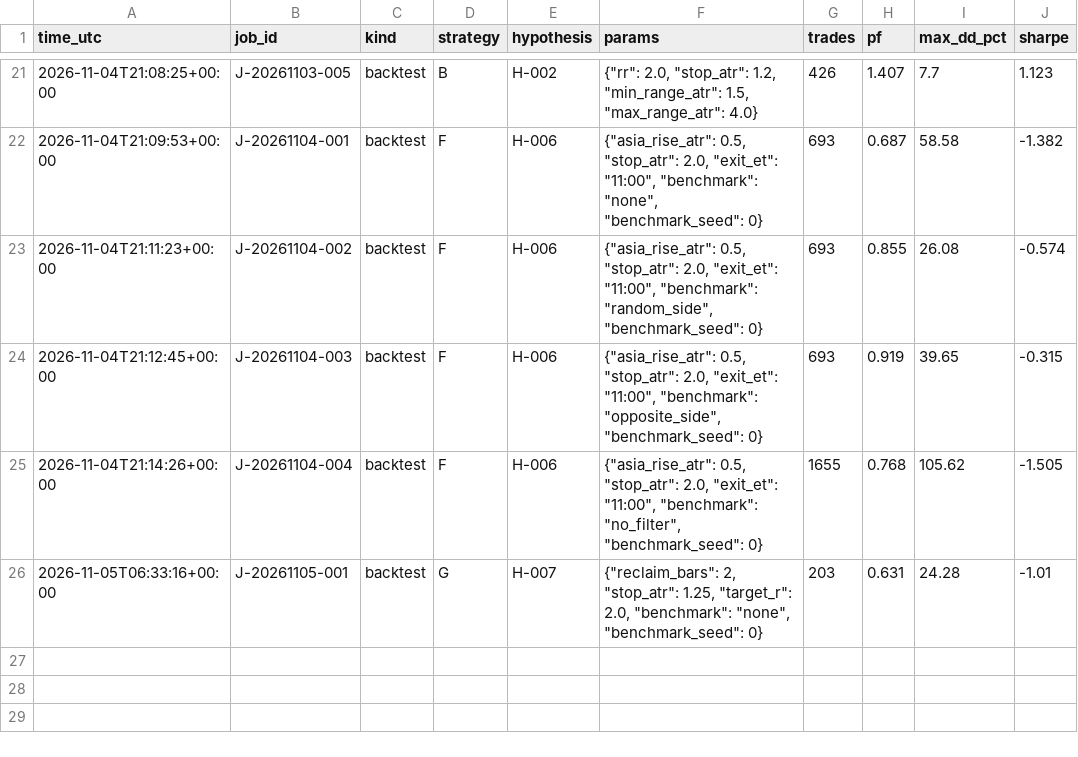
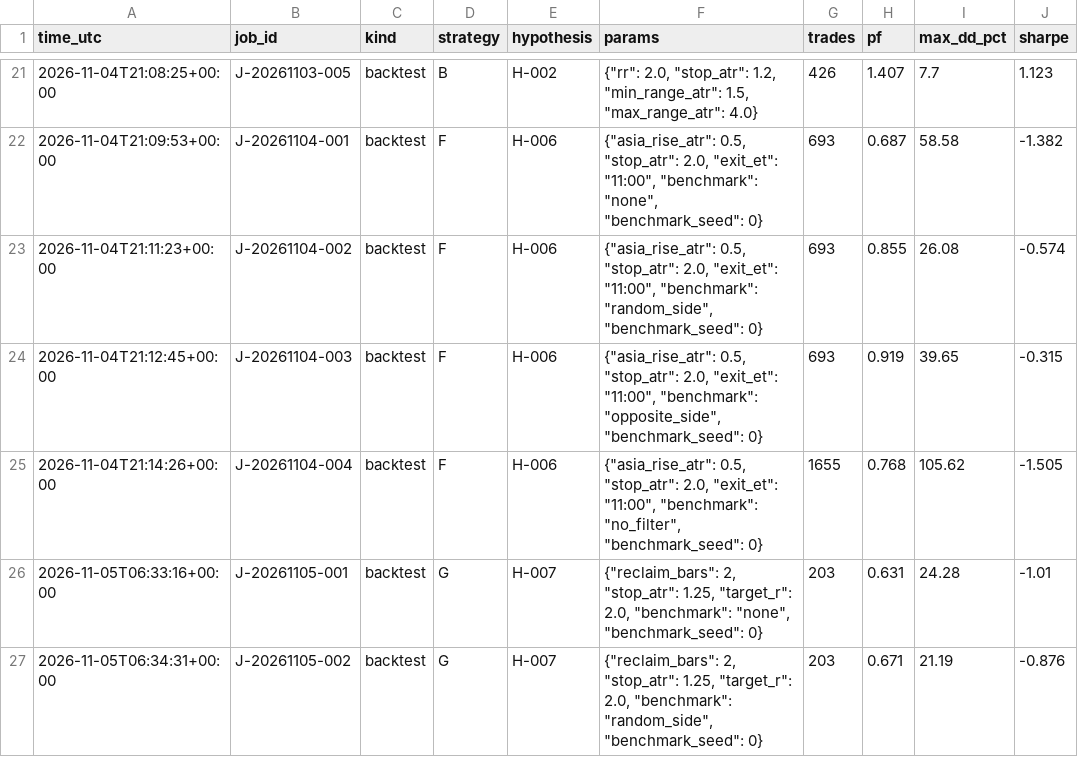
Before and after one commit to krishkulat/prop-firm-manager, a CSV file: results/trials.csv, drawn as a sheet; only a part is shown, gaps mark what is left out; the diff names each change by its address in the sheet, - before the commit and + after, or states it on an @@ line.

Commit message:
[worker] done J-20261105-002 gate backtested: FAIL

```diff
--- a/results/trials.csv
+++ b/results/trials.csv
+row 27: 2026-11-05T06:34:31+00:00 | J-20261105-002 | backtest | G | H-007 | {"reclaim_bars": 2, "stop_atr": 1.25, "target_r": 2.0, "benchmark": "random_side", "benchmark_seed": 0} | 203 | 0.671 | 21.19 | -0.876
```
Also changed, not shown: 3 other files.
